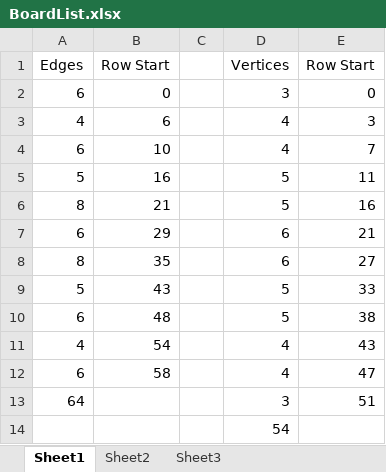
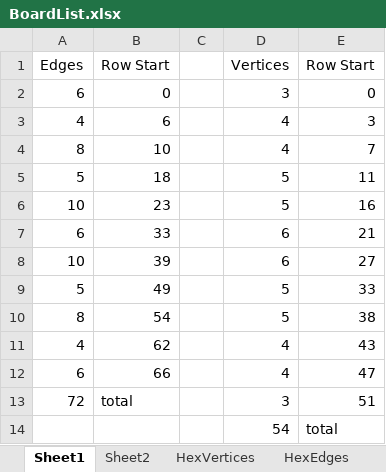
Before and after one commit to michael-dunn/Catan-Utility, an Excel workbook: BoardList.xlsx, sheet Sheet1, drawn as a sheet; values as stored, in another font and other column widths than the file's, no borders; the diff names each change by its address in the sheet, - before the commit and + after, or states it on an @@ line.

```diff
--- a/BoardList.xlsx (sheet Sheet1)
+++ b/BoardList.xlsx (sheet Sheet1)
-sheet tab: Sheet3
+sheet tab: HexVertices
+sheet tab: HexEdges
-A4: 6
+A4: 8
-B5: 16
+B5: 18
-A6: 8
+A6: 10
-B6: 21
+B6: 23
-B7: 29
+B7: 33
-A8: 8
+A8: 10
-B8: 35
+B8: 39
-B9: 43
+B9: 49
-A10: 6
+A10: 8
-B10: 48
+B10: 54
-B11: 54
+B11: 62
-B12: 58
+B12: 66
-A13: 64
+A13: 72
-B13: (empty)
+B13: total
-E14: (empty)
+E14: total
```
Also changed, not shown: sheet HexVertices, other sheet tabs, formulas that keep their value, 25 other files.
